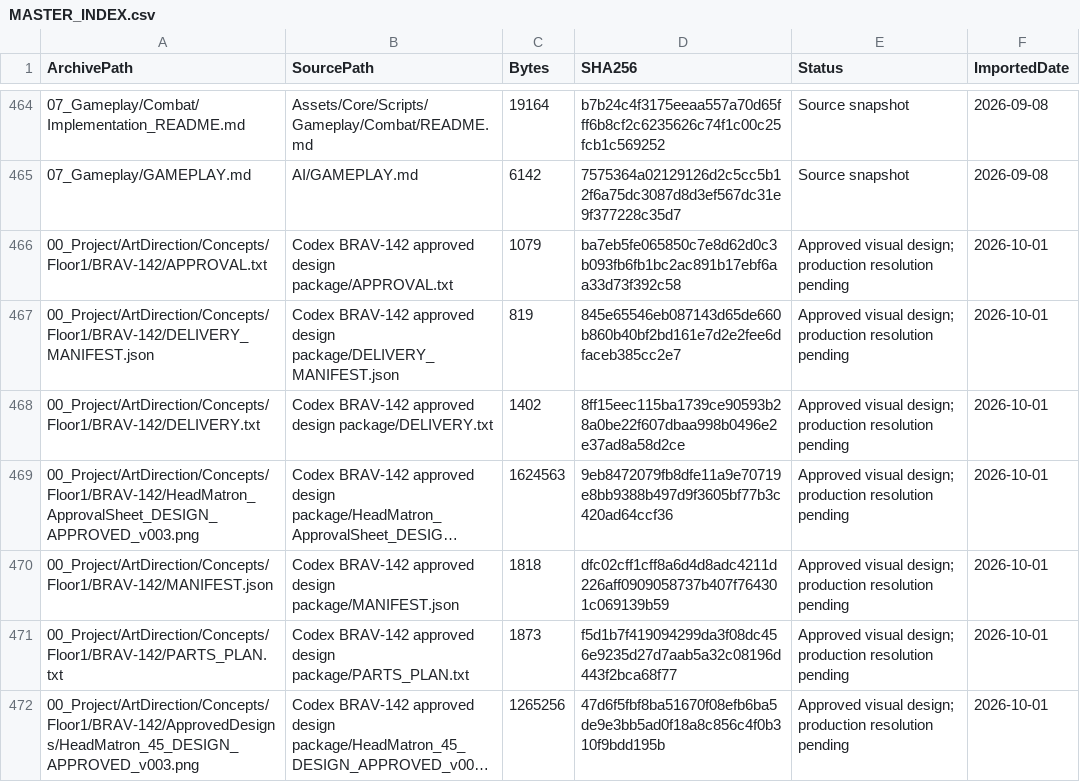
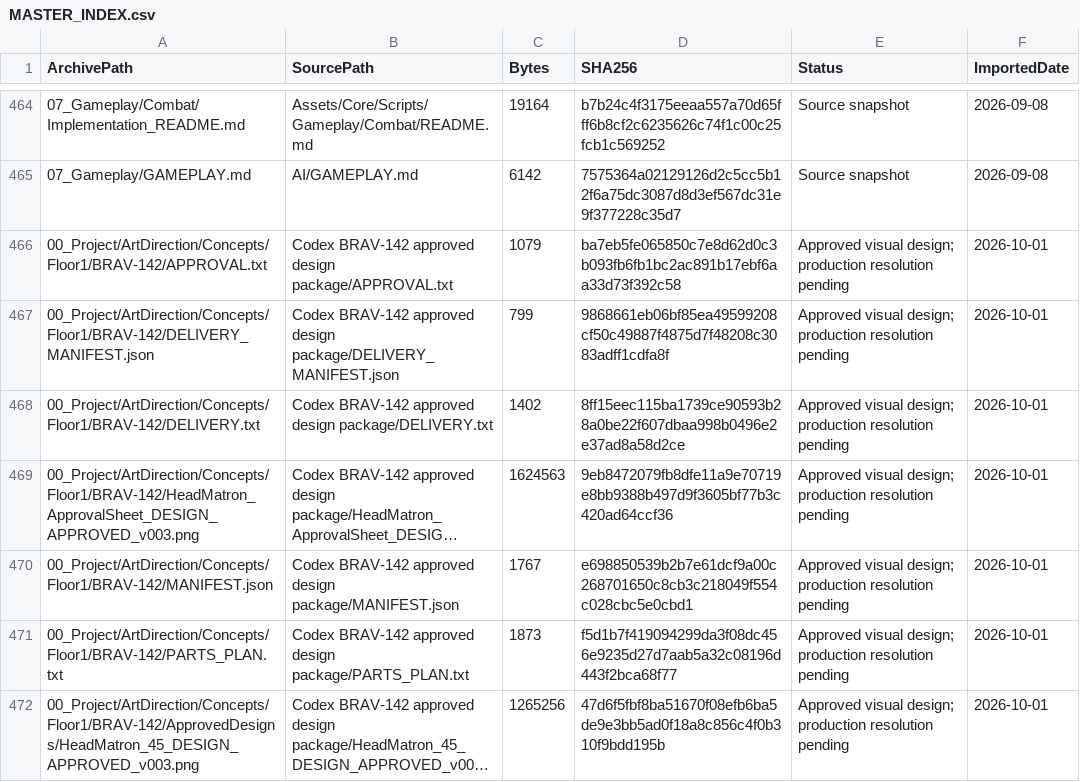
Before and after one commit to mustafayaya/Bravehood-Production-Archive, a CSV file: MASTER_INDEX.csv, drawn as a sheet; only a part is shown, gaps mark what is left out; long unchanged cells end in …; the diff names each change by its address in the sheet, - before the commit and + after, or states it on an @@ line.

```diff
--- a/MASTER_INDEX.csv
+++ b/MASTER_INDEX.csv
-C467 (Bytes): 819
+C467 (Bytes): 799
-D467 (SHA256): 845e65546eb087143d65de660b860b40bf2bd161e7d2e2fee6dfaceb385cc2e7
+D467 (SHA256): 9868661eb06bf85ea49599208cf50c49887f4875d7f48208c3083adff1cdfa8f
-C470 (Bytes): 1818
+C470 (Bytes): 1767
-D470 (SHA256): dfc02cff1cff8a6d4d8adc4211d226aff0909058737b407f764301c069139b59
+D470 (SHA256): e698850539b2b7e61dcf9a00c268701650c8cb3c218049f554c028cbc5e0cbd1
```
Also changed, not shown: 2 other files.
